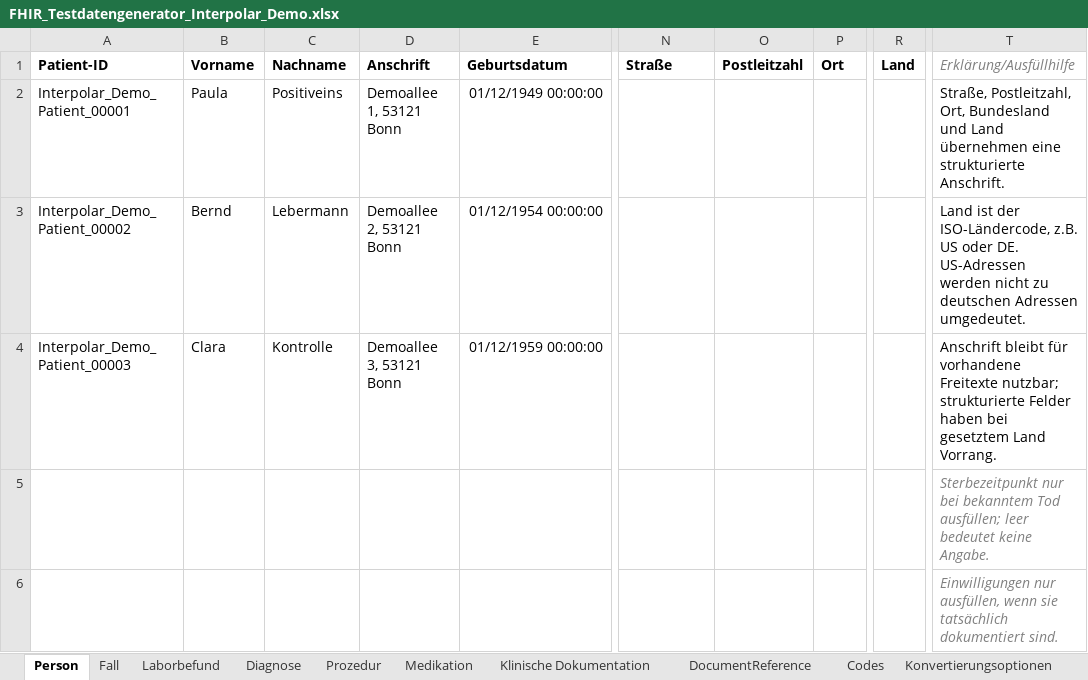
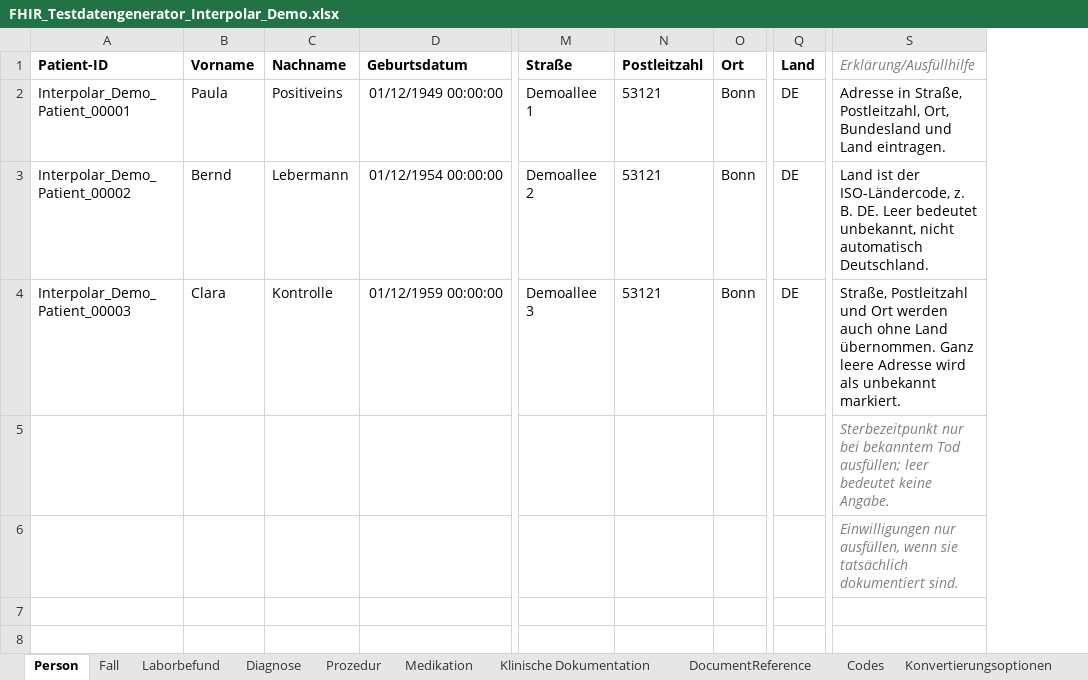
Before and after one commit to medizininformatik-initiative/excel2fhir, an Excel workbook: FHIR_Testdatengenerator_Interpolar_Demo.xlsx, sheet Person, drawn as a sheet; only a part is shown, gaps mark what is left out; values as stored, in another font and other column widths than the file's, no borders; removed rows and columns are numbered as before the commit, all else as after; the diff names each change by its address in the sheet, - before the commit and + after, or states it on an @@ line.

Commit message:
Use structured patient addresses and remove obsolete free-text column

```diff
--- a/FHIR_Testdatengenerator_Interpolar_Demo.xlsx (sheet Person)
+++ b/FHIR_Testdatengenerator_Interpolar_Demo.xlsx (sheet Person)
-column D (Anschrift), rows 2-4: Demoallee 1, 53121 Bonn | Demoallee 2, 53121 Bonn | Demoallee 3, 53121 Bonn
-M2 (Straße): (empty)
+M2 (Straße): Demoallee 1
-N2:N4 (Postleitzahl): (empty)
+N2:N4 (Postleitzahl): 53121
-O2:O4 (Ort): (empty)
+O2:O4 (Ort): Bonn
-Q2:Q4 (Land): (empty)
+Q2:Q4 (Land): DE
-S2 (Erklärung/Ausfüllhilfe): Straße, Postleitzahl, Ort, Bundesland und Land übernehmen eine strukturierte Anschrift.
+S2 (Erklärung/Ausfüllhilfe): Adresse in Straße, Postleitzahl, Ort, Bundesland und Land eintragen.
-M3 (Straße): (empty)
+M3 (Straße): Demoallee 2
-S3 (Erklärung/Ausfüllhilfe): …der ISO-Ländercode, z.B. US oder DE. US-Adressen werden nicht zu deutschen Adressen umgedeutet.
+S3 (Erklärung/Ausfüllhilfe): …der ISO-Ländercode, z. B. DE. Leer bedeutet unbekannt, nicht automatisch Deutschland.
-M4 (Straße): (empty)
+M4 (Straße): Demoallee 3
-S4 (Erklärung/Ausfüllhilfe): Anschrift bleibt für vorhandene Freitexte nutzbar; strukturierte Felder haben bei gesetztem Land Vorrang.
+S4 (Erklärung/Ausfüllhilfe): Straße, Postleitzahl und Ort werden auch ohne Land übernommen. Ganz leere Adresse wird als unbekannt markiert.
```
Also changed, not shown: FHIR_Testdatengenerator_Vorlage.xlsx, 9 other files.
